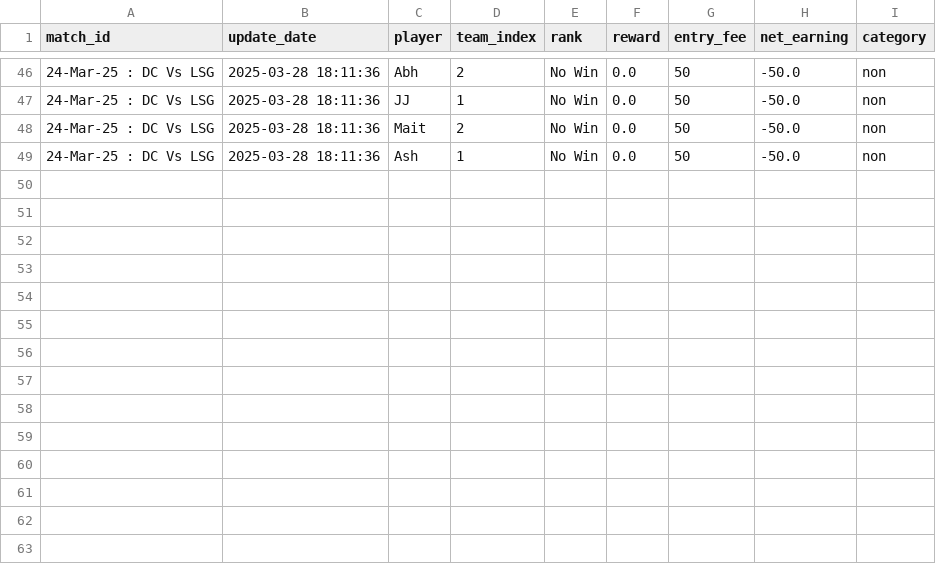
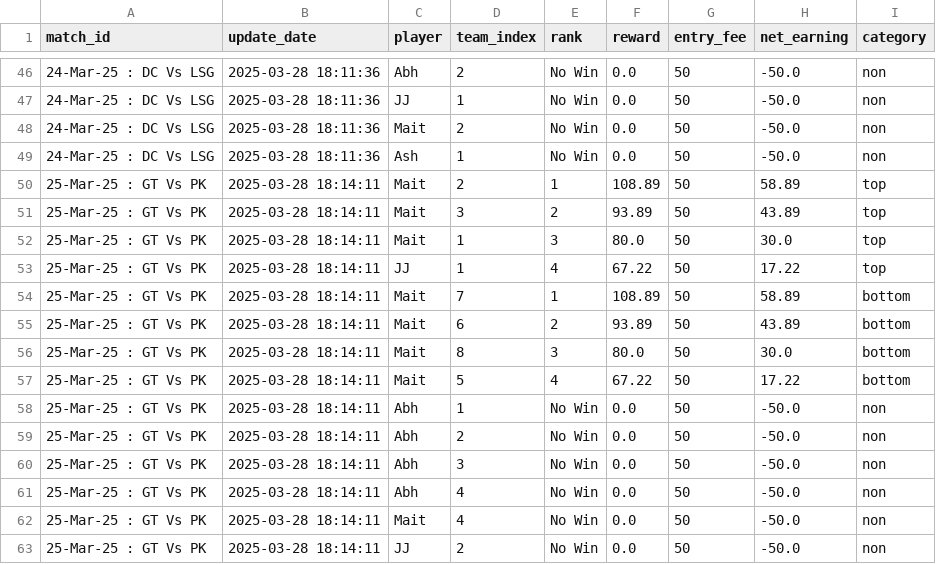
Before and after one commit to aanand862/dream11-Calc, a CSV file: match_data.csv, drawn as a sheet; only a part is shown, gaps mark what is left out; the diff names each change by its address in the sheet, - before the commit and + after, or states it on an @@ line.

Commit message:
Automated Update CSV file with new data

```diff
--- a/match_data.csv
+++ b/match_data.csv
+row 50: 25-Mar-25 : GT Vs PK | 2025-03-28 18:14:11 | Mait | 2 | 1 | 108.89 | 50 | 58.89 | top
+row 51: 25-Mar-25 : GT Vs PK | 2025-03-28 18:14:11 | Mait | 3 | 2 | 93.89 | 50 | 43.89 | top
+row 52: 25-Mar-25 : GT Vs PK | 2025-03-28 18:14:11 | Mait | 1 | 3 | 80.0 | 50 | 30.0 | top
+row 53: 25-Mar-25 : GT Vs PK | 2025-03-28 18:14:11 | JJ | 1 | 4 | 67.22 | 50 | 17.22 | top
+row 54: 25-Mar-25 : GT Vs PK | 2025-03-28 18:14:11 | Mait | 7 | 1 | 108.89 | 50 | 58.89 | bottom
+row 55: 25-Mar-25 : GT Vs PK | 2025-03-28 18:14:11 | Mait | 6 | 2 | 93.89 | 50 | 43.89 | bottom
+row 56: 25-Mar-25 : GT Vs PK | 2025-03-28 18:14:11 | Mait | 8 | 3 | 80.0 | 50 | 30.0 | bottom
+row 57: 25-Mar-25 : GT Vs PK | 2025-03-28 18:14:11 | Mait | 5 | 4 | 67.22 | 50 | 17.22 | bottom
+row 58: 25-Mar-25 : GT Vs PK | 2025-03-28 18:14:11 | Abh | 1 | No Win | 0.0 | 50 | -50.0 | non
+row 59: 25-Mar-25 : GT Vs PK | 2025-03-28 18:14:11 | Abh | 2 | No Win | 0.0 | 50 | -50.0 | non
+row 60: 25-Mar-25 : GT Vs PK | 2025-03-28 18:14:11 | Abh | 3 | No Win | 0.0 | 50 | -50.0 | non
+row 61: 25-Mar-25 : GT Vs PK | 2025-03-28 18:14:11 | Abh | 4 | No Win | 0.0 | 50 | -50.0 | non
+row 62: 25-Mar-25 : GT Vs PK | 2025-03-28 18:14:11 | Mait | 4 | No Win | 0.0 | 50 | -50.0 | non
+row 63: 25-Mar-25 : GT Vs PK | 2025-03-28 18:14:11 | JJ | 2 | No Win | 0.0 | 50 | -50.0 | non
```
